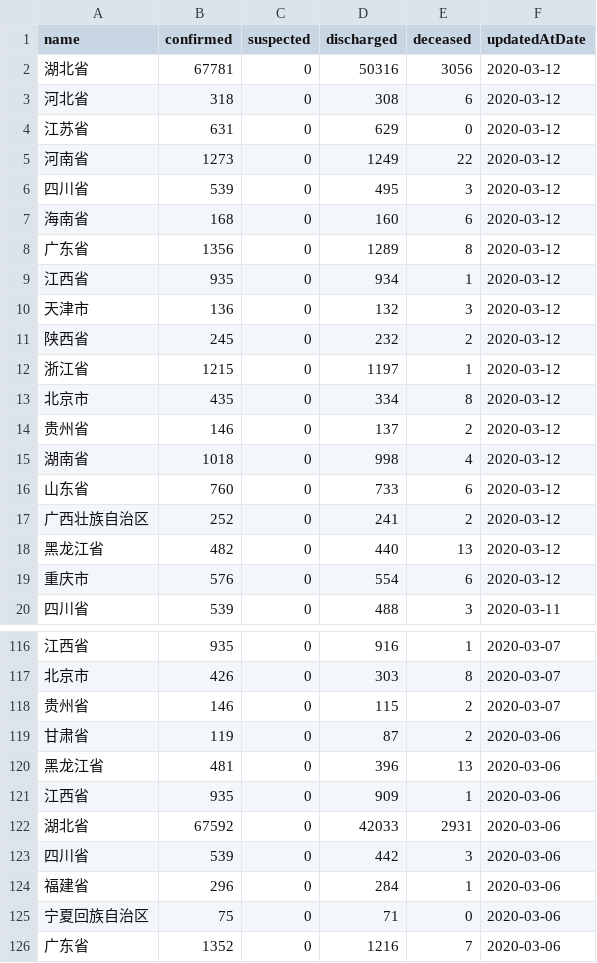
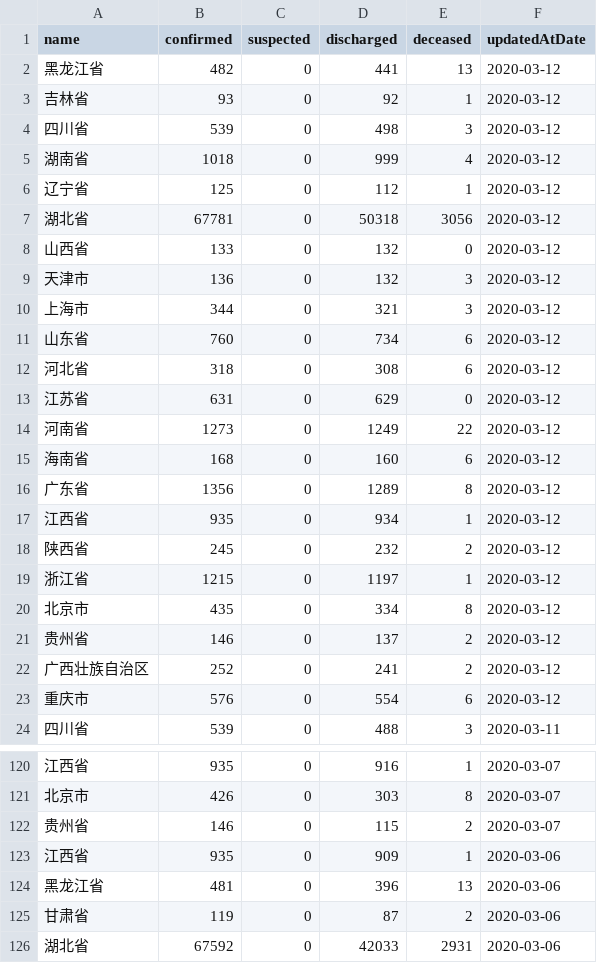
Before and after one commit to fantasticfears-stage/ncov-zh, a CSV file: public/data/provinces.csv, drawn as a sheet; only a part is shown, gaps mark what is left out; the shorter side is filled out with more unchanged rows; the diff covers the shown part only.

```diff
--- a/public/data/provinces.csv
+++ b/public/data/provinces.csv
@@ -1,3 +1,12 @@
 name,confirmed,suspected,discharged,deceased,updatedAtDate
-湖北省,67781,0,50316,3056,2020-03-12
+黑龙江省,482,0,441,13,2020-03-12
+吉林省,93,0,92,1,2020-03-12
+四川省,539,0,498,3,2020-03-12
+湖南省,1018,0,999,4,2020-03-12
+辽宁省,125,0,112,1,2020-03-12
+湖北省,67781,0,50318,3056,2020-03-12
+山西省,133,0,132,0,2020-03-12
+天津市,136,0,132,3,2020-03-12
+上海市,344,0,321,3,2020-03-12
+山东省,760,0,734,6,2020-03-12
 河北省,318,0,308,6,2020-03-12
@@ -5,3 +14,2 @@ name,confirmed,suspected,discharged,deceased,updatedAtDate
 河南省,1273,0,1249,22,2020-03-12
-四川省,539,0,495,3,2020-03-12
 海南省,168,0,160,6,2020-03-12
@@ -9,3 +17,2 @@ name,confirmed,suspected,discharged,deceased,updatedAtDate
 江西省,935,0,934,1,2020-03-12
-天津市,136,0,132,3,2020-03-12
 陕西省,245,0,232,2,2020-03-12
@@ -14,6 +21,3 @@ name,confirmed,suspected,discharged,deceased,updatedAtDate
 贵州省,146,0,137,2,2020-03-12
-湖南省,1018,0,998,4,2020-03-12
-山东省,760,0,733,6,2020-03-12
 广西壮族自治区,252,0,241,2,2020-03-12
-黑龙江省,482,0,440,13,2020-03-12
 重庆市,576,0,554,6,2020-03-12
@@ -118,5 +122,5 @@ name,confirmed,suspected,discharged,deceased,updatedAtDate
 贵州省,146,0,115,2,2020-03-07
+江西省,935,0,909,1,2020-03-06
+黑龙江省,481,0,396,13,2020-03-06
 甘肃省,119,0,87,2,2020-03-06
-黑龙江省,481,0,396,13,2020-03-06
-江西省,935,0,909,1,2020-03-06
 湖北省,67592,0,42033,2931,2020-03-06
```
Also changed, not shown: 39 moved rows elsewhere in this file, public/data/provinces/an_hui.csv, public/data/provinces/ji_lin.csv, 28 other files.
